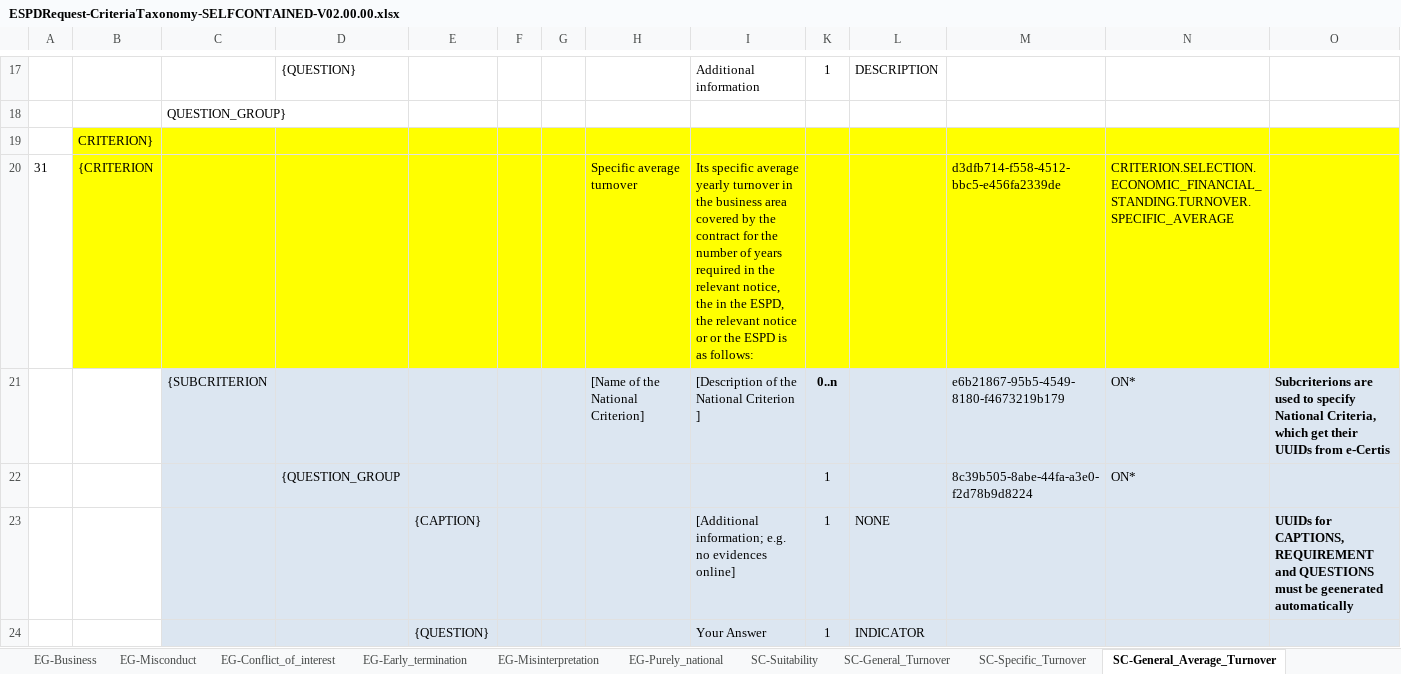
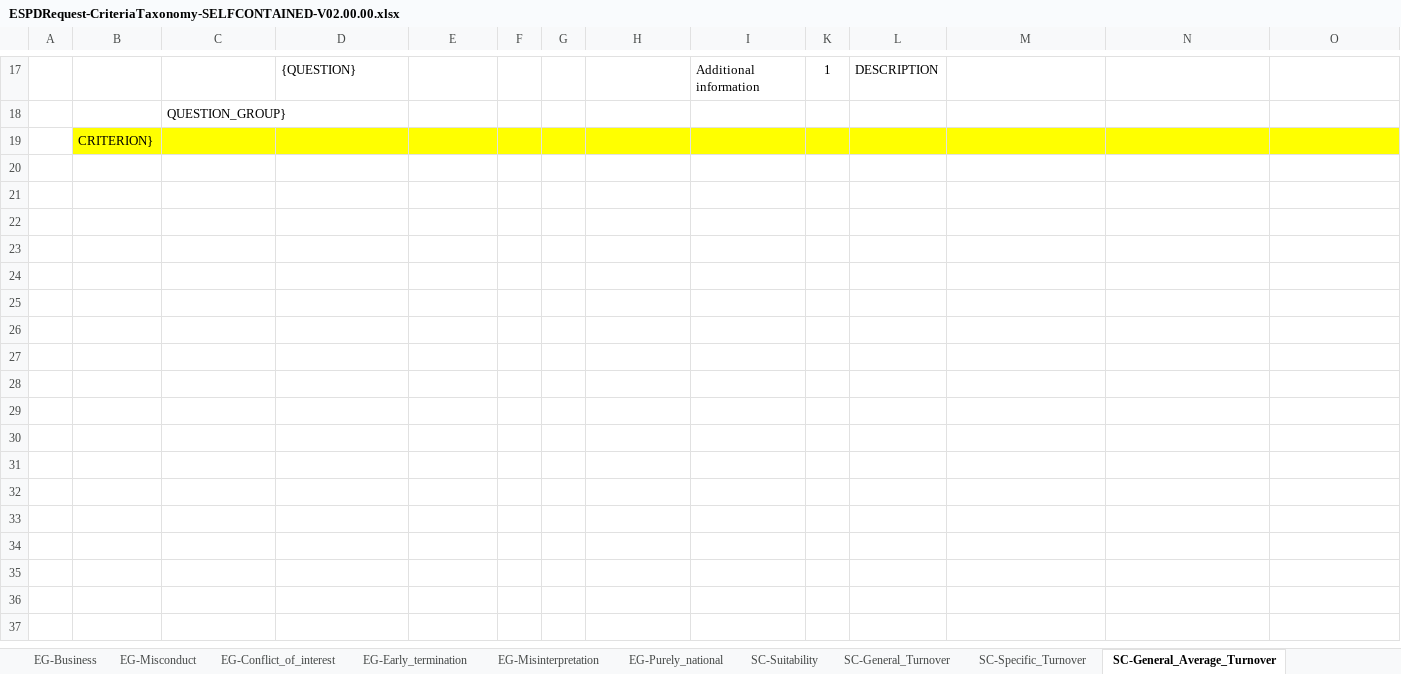
Before and after one commit to OP-TED/ESPD-EDM, an Excel workbook: docs/src/main/asciidoc/dist/cl/xlsx/ESPDRequest-CriteriaTaxonomy-SELFCONTAINED-V02.00.00.xlsx, sheet SC-General_Average_Turnover, drawn as a sheet; only a part is shown, gaps mark what is left out; values as stored, in another font and other column widths than the file's, no borders; the diff covers the shown part only; the diff names each change by its address in the sheet, - before the commit and + after, or states it on an @@ line.

Commit message:
20170808T2115 - EO Setup and harmonisation of introduction to criteria-2

```diff
--- a/docs/src/main/asciidoc/dist/cl/xlsx/ESPDRequest-CriteriaTaxonomy-SELFCONTAINED-V02.00.00.xlsx (sheet SC-General_Average_Turnover)
+++ b/docs/src/main/asciidoc/dist/cl/xlsx/ESPDRequest-CriteriaTaxonomy-SELFCONTAINED-V02.00.00.xlsx (sheet SC-General_Average_Turnover)
-row 20: 31 | {CRITERION |  |  |  |  |  | Specific average turnover | Its specific average yearly turnover in the business area covered by the contract for the number of years required in the relevant notice, the in the ESPD, the relevant notice or or the ESPD is as follows: |  |  | d3dfb714-f558-4512-bbc5-e456fa2339de | CRITERION.SELECTION.ECONOMIC_FINANCIAL_STANDING.TURNOVER.SPECIFIC_AVERAGE
-row 21:  |  | {SUBCRITERION |  |  |  |  | [Name of the National Criterion] | [Description of the National Criterion ] | 0..n |  | e6b21867-95b5-4549-8180-f4673219b179 | ON* | Subcriterions are used to specify National Criteria, which get their UUIDs from e-Certis
-row 22:  |  |  | {QUESTION_GROUP |  |  |  |  |  | 1 |  | 8c39b505-8abe-44fa-a3e0-f2d78b9d8224 | ON*
-row 23:  |  |  |  | {CAPTION} |  |  |  | [Additional information; e.g. no evidences online] | 1 | NONE |  |  | UUIDs for CAPTIONS, REQUIREMENT and QUESTIONS must be geenerated automatically
-row 24:  |  |  |  | {QUESTION} |  |  |  | Your Answer | 1 | INDICATOR
```
Also changed, not shown: 12 removed rows elsewhere in this sheet, sheet SC-Setup_of_economic_operator, sheet EG-Misinterpretation, hidden cells, docs/src/main/asciidoc/dist/cl/xlsx/ESPDRequest-CriteriaTaxonomy-REGULATED-V02.00.00.xlsx, docs/target/generated-docs/dist/cl/xlsx/ESPDRequest-CriteriaTaxonomy-REGULATED-V02.00.00.xlsx, 34 other files.
